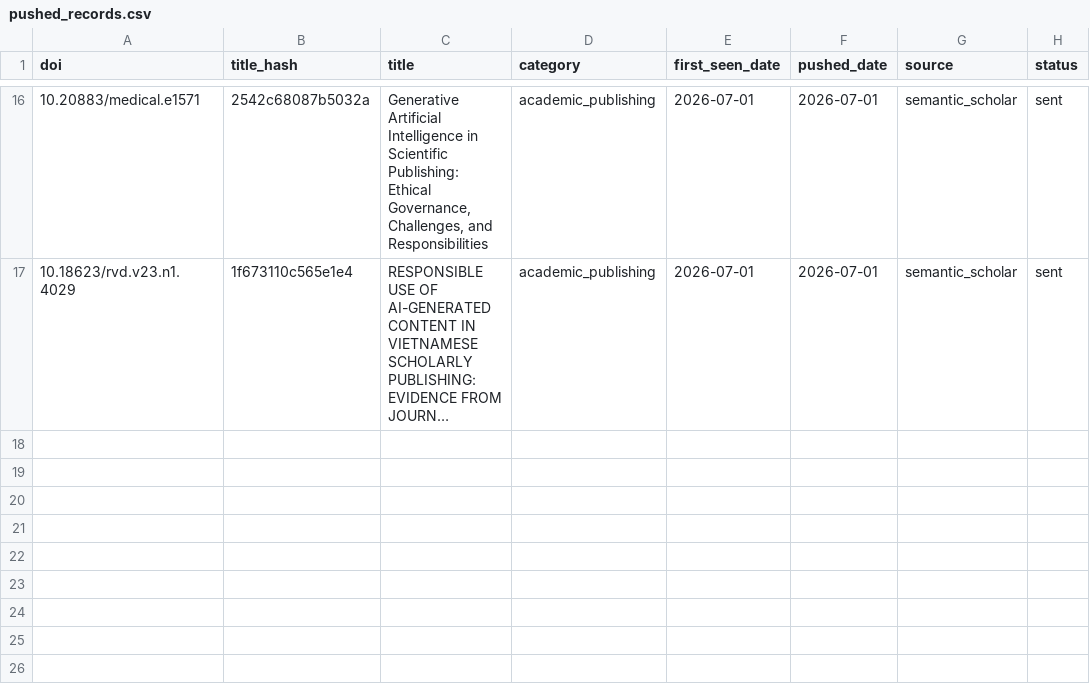
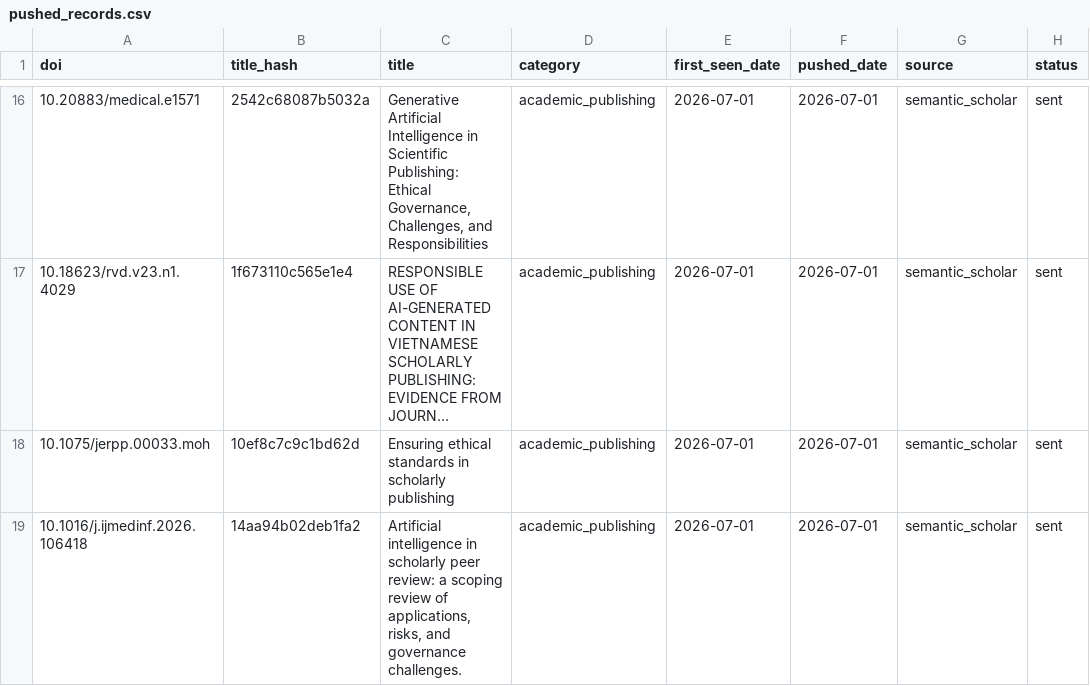
Before and after one commit to martinax0331yj/academic-literature-alert, a CSV file: data/pushed_records.csv, drawn as a sheet; only a part is shown, gaps mark what is left out; long unchanged cells end in …; the diff names each change by its address in the sheet, - before the commit and + after, or states it on an @@ line.

```diff
--- a/data/pushed_records.csv
+++ b/data/pushed_records.csv
+row 18: 10.1075/jerpp.00033.moh | 10ef8c7c9c1bd62d | Ensuring ethical standards in scholarly publishing | academic_publishing | 2026-07-01 | 2026-07-01 | semantic_scholar | sent
+row 19: 10.1016/j.ijmedinf.2026.106418 | 14aa94b02deb1fa2 | Artificial intelligence in scholarly peer review: a scoping review of applications, risks, and governance challenges. | academic_publishing | 2026-07-01 | 2026-07-01 | semantic_scholar | sent
```
Also changed, not shown: 2 other files.
